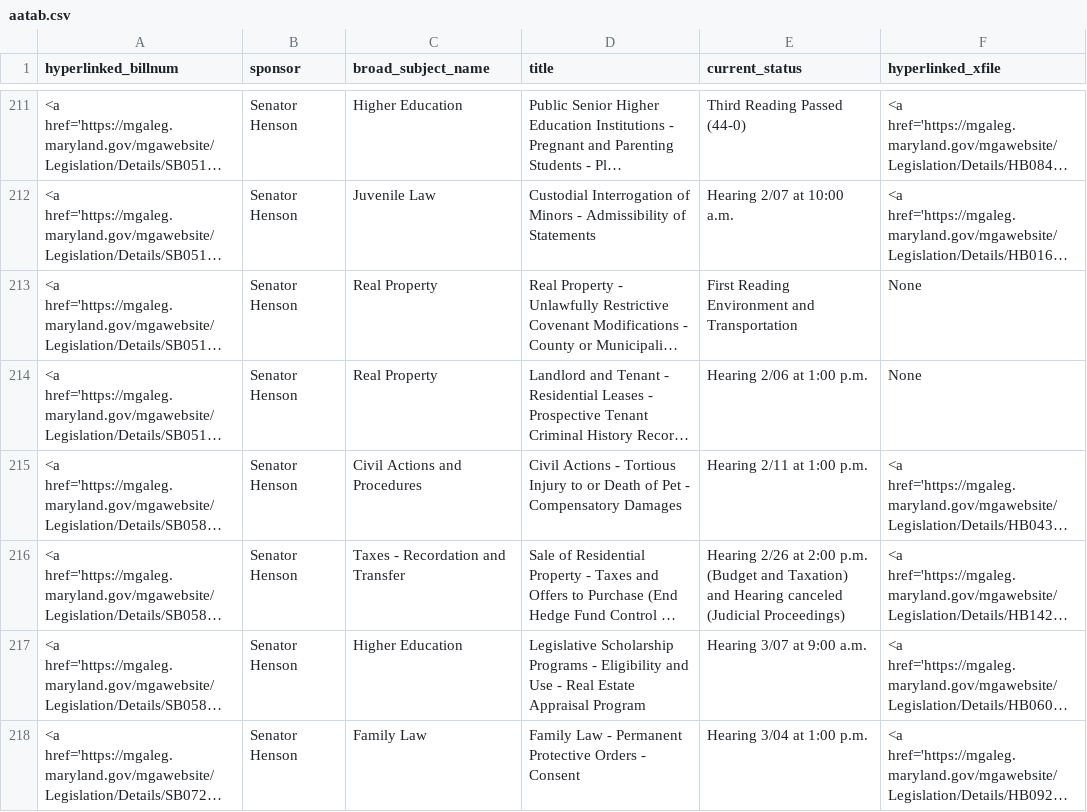
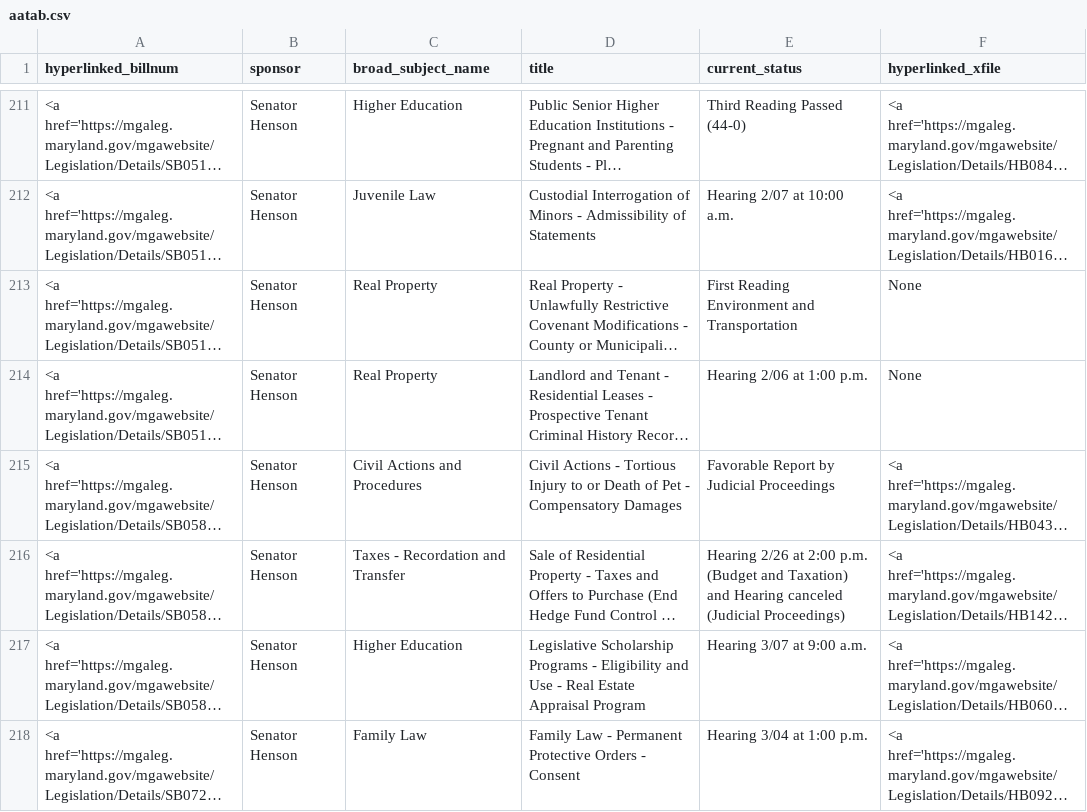
Before and after one commit to Baltimore-Sun/md-ga-bill-tracker, a CSV file: aatab.csv, drawn as a sheet; only a part is shown, gaps mark what is left out; long unchanged cells end in …; the diff names each change by its address in the sheet, - before the commit and + after, or states it on an @@ line.

```diff
--- a/aatab.csv
+++ b/aatab.csv
-E215 (current_status): Hearing 2/11 at 1:00 p.m.
+E215 (current_status): Favorable Report by Judicial Proceedings
```
Also changed, not shown: carrolltab.csv, howtab.csv.
